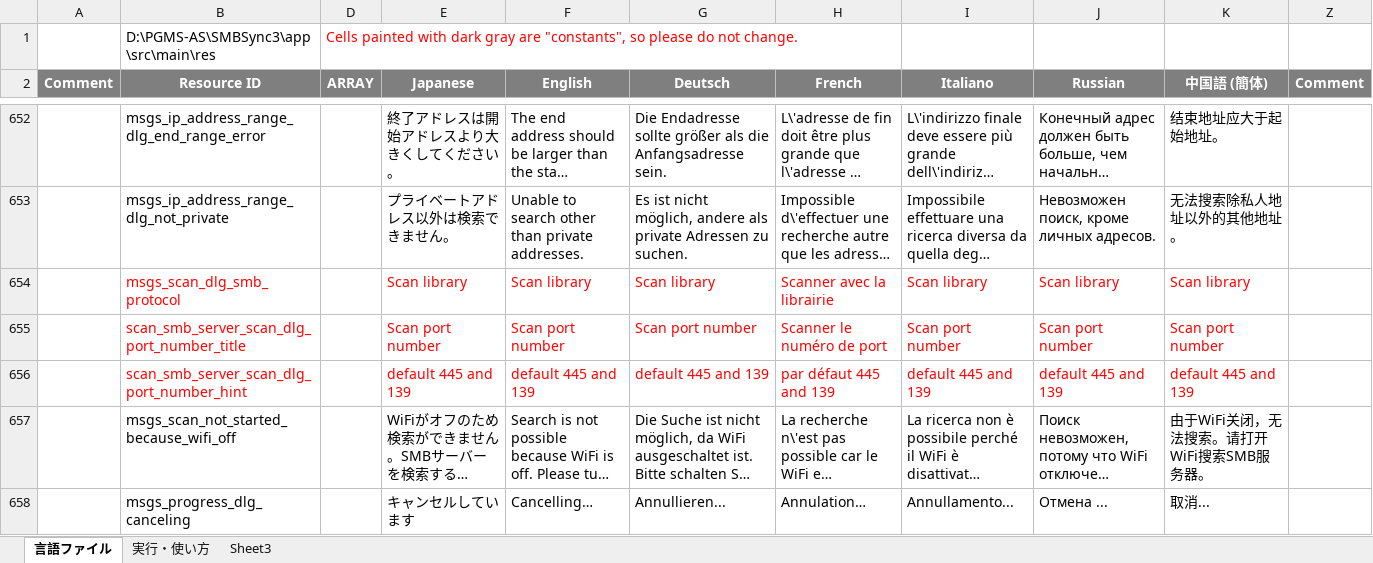
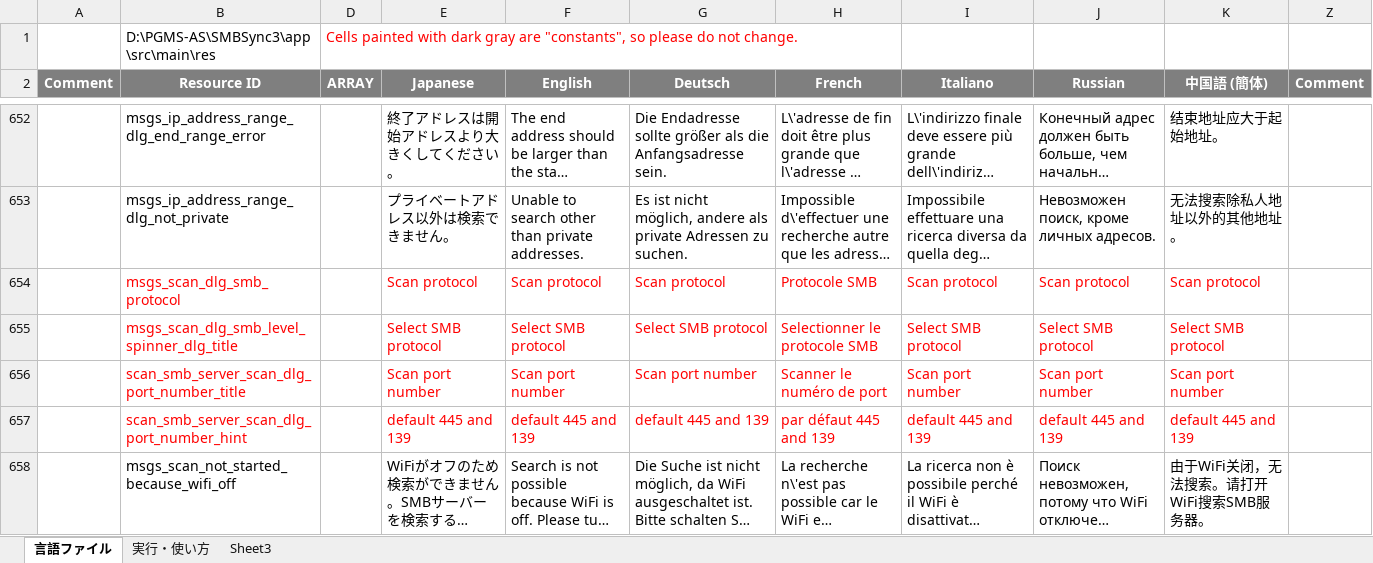
Before and after one commit to Sentaroh/SMBSync3, an Excel workbook: message_translation_sync3.xlsm, sheet 言語ファイル, drawn as a sheet; only a part is shown, gaps mark what is left out; the shorter side is filled out with more unchanged rows; long unchanged cells end in …; values as stored, in another font and other column widths than the file's, no borders; charts and pictures not drawn; the diff names each change by its address in the sheet, - before the commit and + after, or states it on an @@ line.

Commit message:
SMB Scanner: scan for selected SMB level servers
- implement spinner instead of radio buttons to select SMB level to scan for
- when an SMB level is selected, detect only the selected protocol
- by default, scan for both SMB v1 and SMB v2/3 enabled servers
- when a server is selected, disable the SMB level radio button for the protocol that was not found to be enabled during scan
- if we select a server that had no enabled SMB level protocol during scan, warn and force a new scan
Refreshing shares is no longer possible in this case: exp, when search for SMBv1 servers, SMBv2 only servers could be selected

```diff
--- a/message_translation_sync3.xlsm (sheet 言語ファイル)
+++ b/message_translation_sync3.xlsm (sheet 言語ファイル)
-E654 (Japanese): Scan library
+E654 (Japanese): Scan protocol
-F654 (English): Scan library
+F654 (English): Scan protocol
-G654 (Deutsch): Scan library
+G654 (Deutsch): Scan protocol
-H654 (French): Scanner avec la librairie
+H654 (French): Protocole SMB
-I654 (Italiano): Scan library
+I654 (Italiano): Scan protocol
-J654 (Russian): Scan library
+J654 (Russian): Scan protocol
-K654 (中国語 (簡体)): Scan library
+K654 (中国語 (簡体)): Scan protocol
+row 655:  | msgs_scan_dlg_smb_level_spinner_dlg_title |  | Select SMB protocol | Select SMB protocol | Select SMB protocol | Selectionner le protocole SMB | Select SMB protocol | Select SMB protocol | Select SMB protocol
```
Also changed, not shown: 10 other files.
